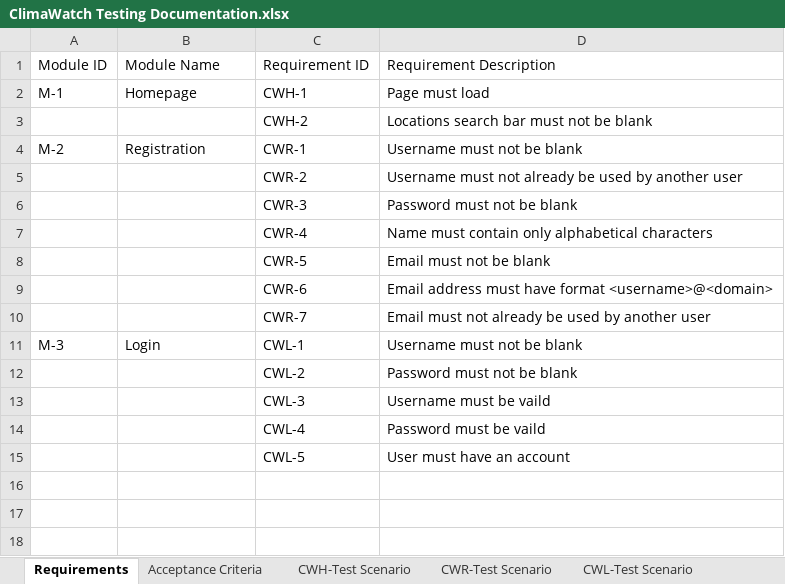
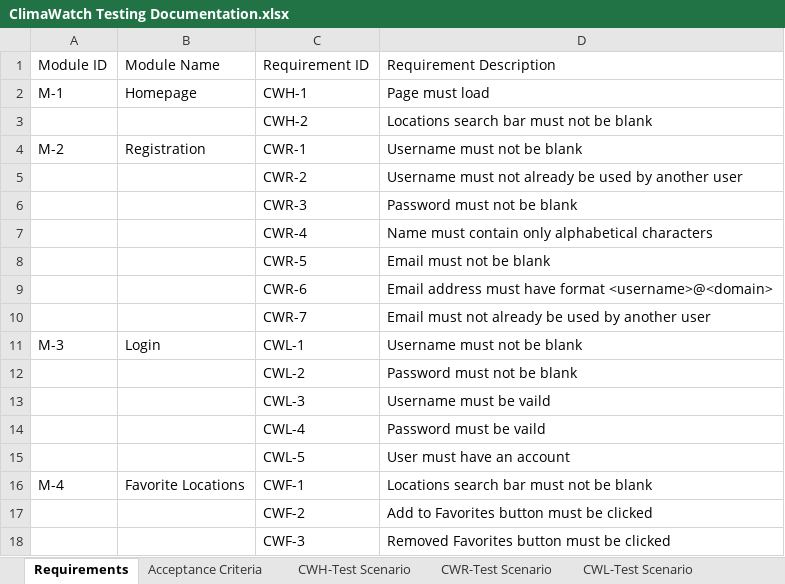
Before and after one commit to STM2050/ClimaWatch-Testing-Documentation, an Excel workbook: ClimaWatch Testing Documentation.xlsx, sheet Requirements, drawn as a sheet; values as stored, in another font and other column widths than the file's, no borders; the diff names each change by its address in the sheet, - before the commit and + after, or states it on an @@ line.

```diff
--- a/ClimaWatch Testing Documentation.xlsx (sheet Requirements)
+++ b/ClimaWatch Testing Documentation.xlsx (sheet Requirements)
+row 16: M-4 | Favorite Locations | CWF-1 | Locations search bar must not be blank
+row 17:  |  | CWF-2 | Add to Favorites button must be clicked
+row 18:  |  | CWF-3 | Removed Favorites button must be clicked
```
Also changed, not shown: sheet CWL-Test Cases, sheet CWH-Test Cases, sheet CWR-Test Cases, sheet CWH-Test Scenario, other sheet tabs, 1 other file.
